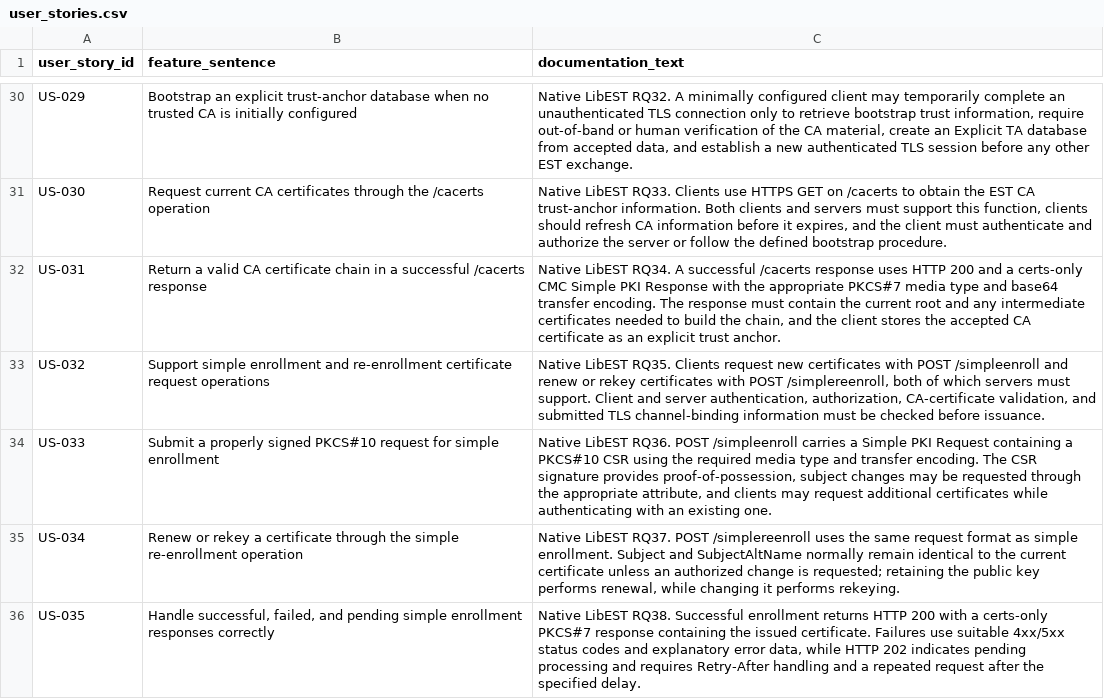
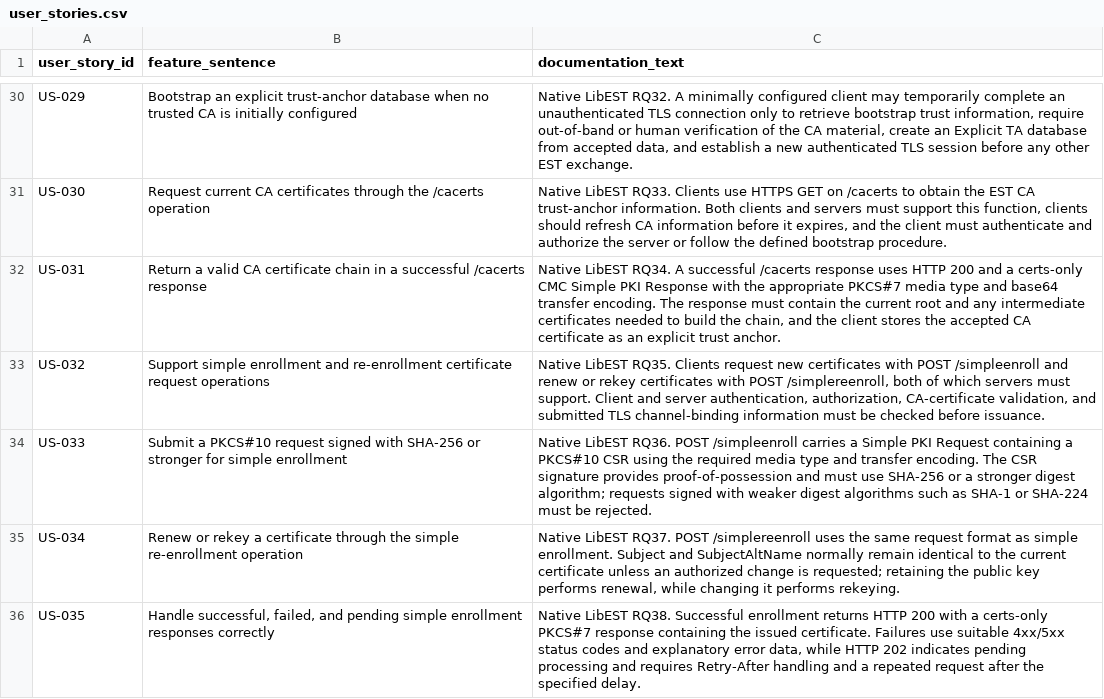
Before and after one commit to MoldovanAndrada/traceability_project, a CSV file: dataset libEST/user_stories.csv, drawn as a sheet; only a part is shown, gaps mark what is left out.

Commit message:
us change #2

```diff
--- a/dataset libEST/user_stories.csv
+++ b/dataset libEST/user_stories.csv
@@ -33,3 +33,3 @@ US-031,Return a valid CA certificate chain in a successful /cacerts response,"Na
 US-032,Support simple enrollment and re-enrollment certificate request operations,"Native LibEST RQ35. Clients request new certificates with POST /simpleenroll and renew or rekey certificates with POST /simplereenroll, both of which servers must support. Client and server authentication, authorization, CA-certificate validation, and submitted TLS channel-binding information must be checked before issuance."
-US-033,Submit a properly signed PKCS#10 request for simple enrollment,"Native LibEST RQ36. POST /simpleenroll carries a Simple PKI Request containing a PKCS#10 CSR using the required media type and transfer encoding. The CSR signature provides proof-of-possession, subject changes may be requested through the appropriate attribute, and clients may request additional certificates while authenticating with an existing one."
+US-033,"Submit a PKCS#10 request signed with SHA-256 or stronger for simple enrollment","Native LibEST RQ36. POST /simpleenroll carries a Simple PKI Request containing a PKCS#10 CSR using the required media type and transfer encoding. The CSR signature provides proof-of-possession and must use SHA-256 or a stronger digest algorithm; requests signed with weaker digest algorithms such as SHA-1 or SHA-224 must be rejected."
 US-034,Renew or rekey a certificate through the simple re-enrollment operation,"Native LibEST RQ37. POST /simplereenroll uses the same request format as simple enrollment. Subject and SubjectAltName normally remain identical to the current certificate unless an authorized change is requested; retaining the public key performs renewal, while changing it performs rekeying."
```
